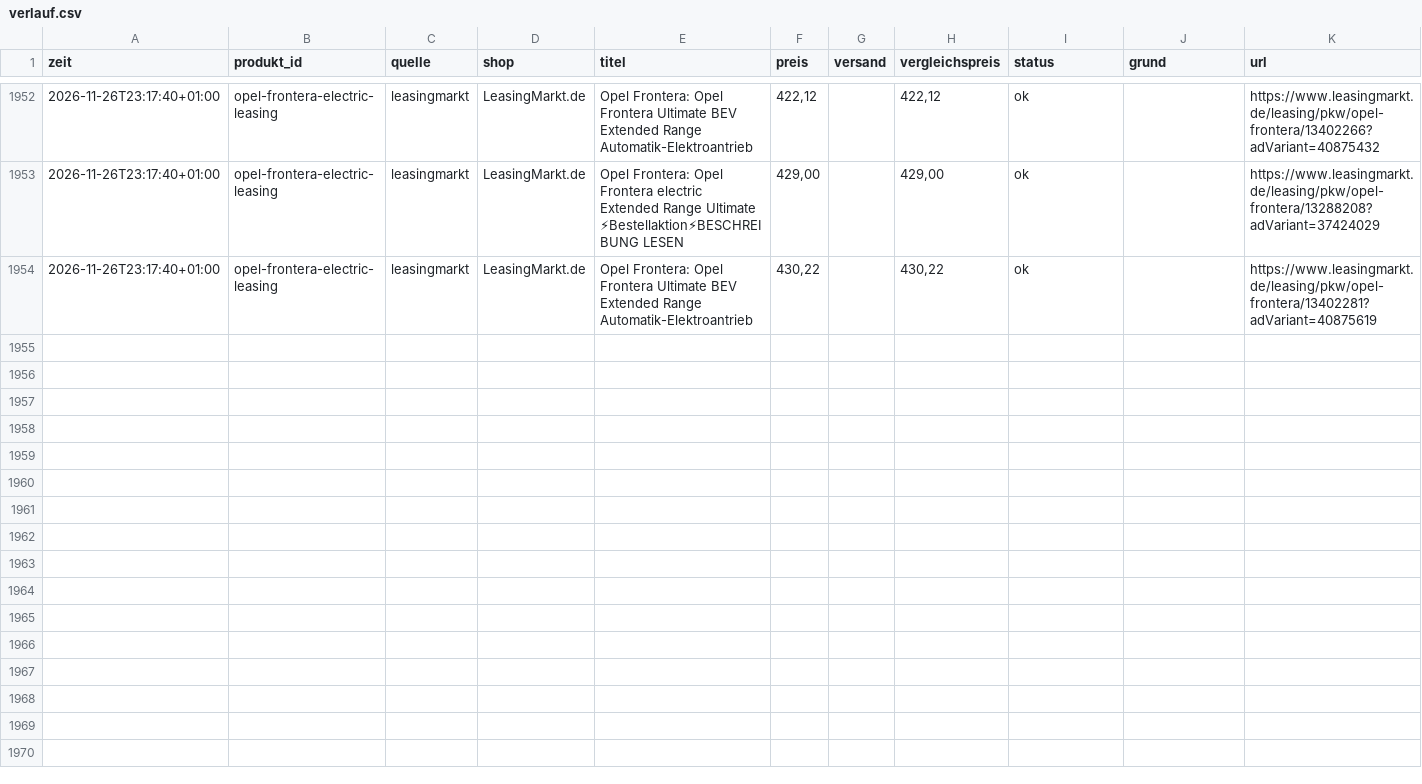
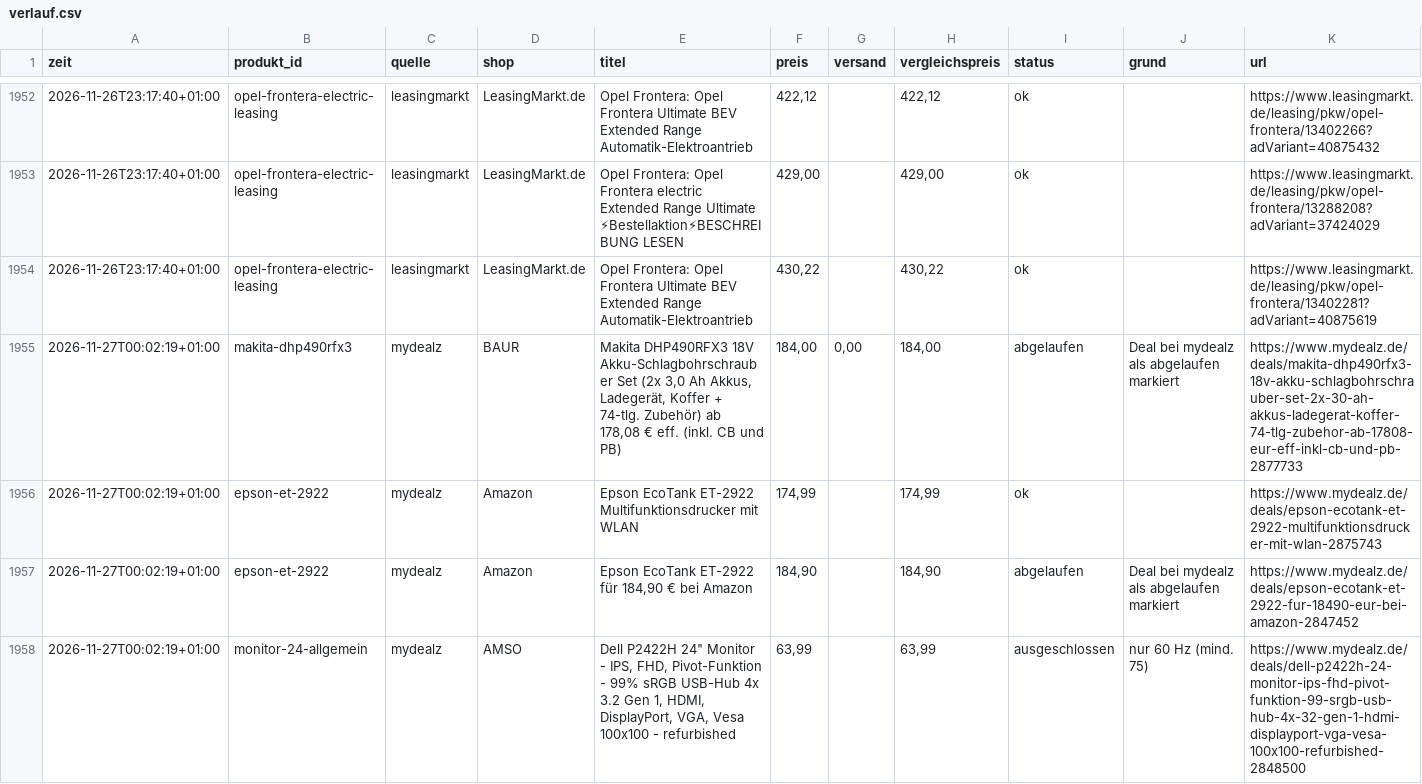
Before and after one commit to mjkschule/deal-radar, a CSV file: data/verlauf.csv, drawn as a sheet; only a part is shown, gaps mark what is left out; the diff covers the shown part only; the diff names each change by its address in the sheet, - before the commit and + after, or states it on an @@ line.

```diff
--- a/data/verlauf.csv
+++ b/data/verlauf.csv
+row 1955: 2026-11-27T00:02:19+01:00 | makita-dhp490rfx3 | mydealz | BAUR | Makita DHP490RFX3 18V Akku-Schlagbohrschrauber Set (2x 3,0 Ah Akkus, Ladegerät, Koffer + 74-tlg. Zubehör) ab 178,08 € eff. (inkl. CB und PB) | 184,00 | 0,00 | 184,00 | abgelaufen | Deal bei mydealz als abgelaufen markiert | https://www.mydealz.de/deals/makita-dhp490rfx3-18v-akku-schlagbohrschrauber-set-2x-30-ah-akkus-ladegerat-koffer-74-tlg-zubehor-ab-17808-eur-eff-inkl-cb-und-pb-2877733
+row 1956: 2026-11-27T00:02:19+01:00 | epson-et-2922 | mydealz | Amazon | Epson EcoTank ET-2922 Multifunktionsdrucker mit WLAN | 174,99 |  | 174,99 | ok |  | https://www.mydealz.de/deals/epson-ecotank-et-2922-multifunktionsdrucker-mit-wlan-2875743
+row 1957: 2026-11-27T00:02:19+01:00 | epson-et-2922 | mydealz | Amazon | Epson EcoTank ET-2922 für 184,90 € bei Amazon | 184,90 |  | 184,90 | abgelaufen | Deal bei mydealz als abgelaufen markiert | https://www.mydealz.de/deals/epson-ecotank-et-2922-fur-18490-eur-bei-amazon-2847452
+row 1958: 2026-11-27T00:02:19+01:00 | monitor-24-allgemein | mydealz | AMSO | Dell P2422H 24" Monitor - IPS, FHD, Pivot-Funktion - 99% sRGB USB-Hub 4x 3.2 Gen 1, HDMI, DisplayPort, VGA, Vesa 100x100 - refurbished | 63,99 |  | 63,99 | ausgeschlossen | nur 60 Hz (mind. 75) | https://www.mydealz.de/deals/dell-p2422h-24-monitor-ips-fhd-pivot-funktion-99-srgb-usb-hub-4x-32-gen-1-hdmi-displayport-vga-vesa-100x100-refurbished-2848500
```
Also changed, not shown: 10 added rows elsewhere in this file, 4 other files.
